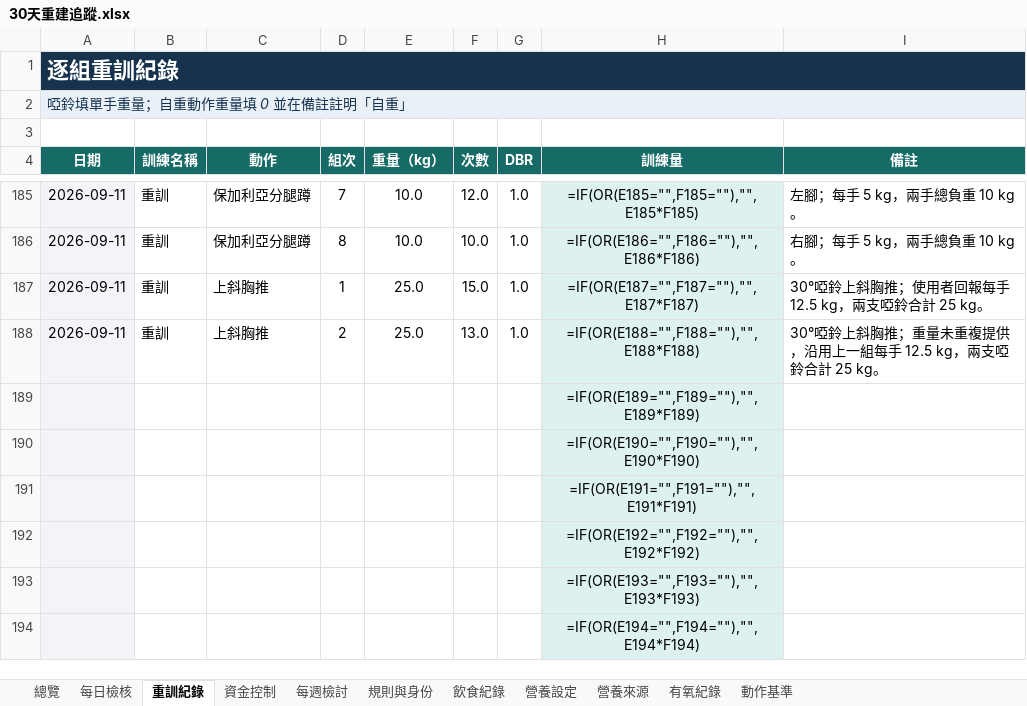
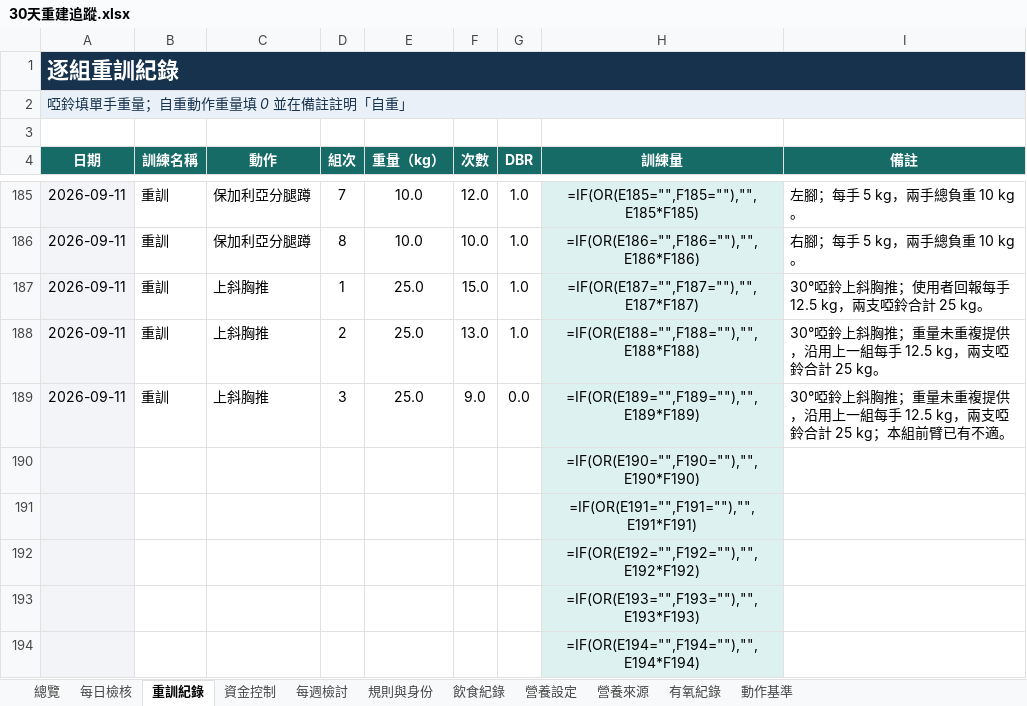
Before and after one commit to asadman1523/30-day-reset-tracker, an Excel workbook: 30天重建追蹤.xlsx, sheet 重訓紀錄, drawn as a sheet; only a part is shown, gaps mark what is left out; values as stored, in another font and other column widths than the file's, no borders; formulas without a stored value are shown as written; removed rows and columns are numbered as before the commit, all else as after; the diff names each change by its address in the sheet, - before the commit and + after, or states it on an @@ line.

```diff
--- a/30天重建追蹤.xlsx (sheet 重訓紀錄)
+++ b/30天重建追蹤.xlsx (sheet 重訓紀錄)
-row 189:  |  |  |  |  |  |  | =IF(OR(E189="",F189=""),"",E189*F189)
+row 189: 2026-09-11 | 重訓 | 上斜胸推 | 3 | 25.0 | 9.0 | 0.0 | =IF(OR(E189="",F189=""),"",E189*F189) | 30°啞鈴上斜胸推；重量未重複提供，沿用上一組每手 12.5 kg，兩支啞鈴合計 25 kg；本組前臂已有不適。
```
Also changed, not shown: sheet 動作基準, 4 other files.
